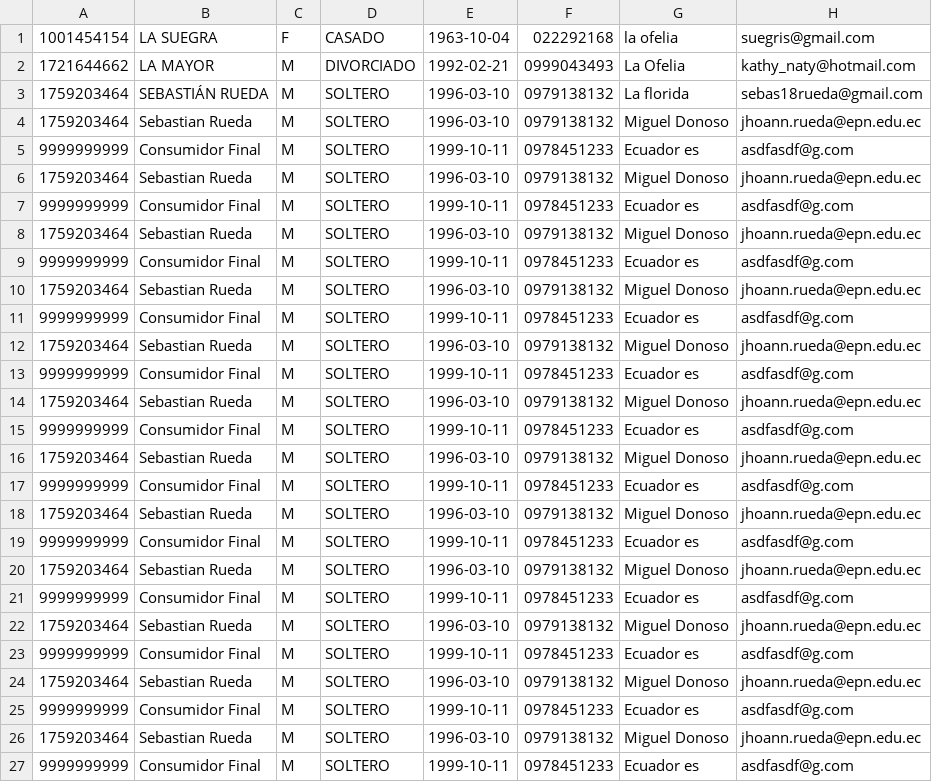
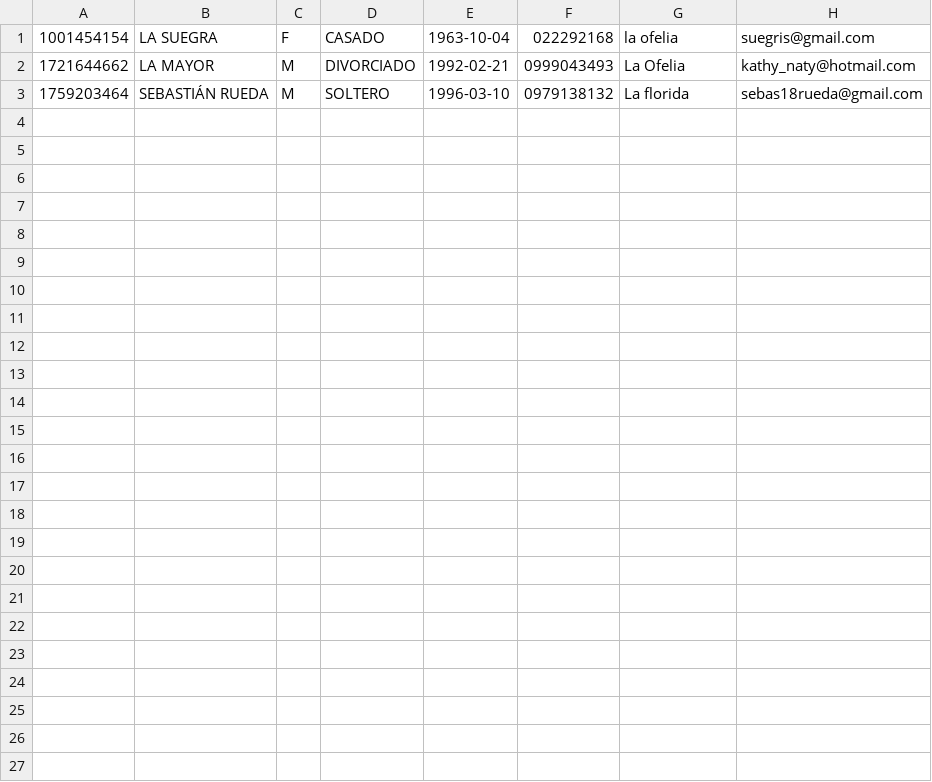
Before and after one commit to jsebasrv/Rust-project, a CSV file: server/data/Personas.csv, drawn as a sheet; the diff names each change by its address in the sheet, - before the commit and + after, or states it on an @@ line.

```diff
--- a/server/data/Personas.csv
+++ b/server/data/Personas.csv
-row 4: 1759203464 | Sebastian Rueda | M | SOLTERO | 1996-03-10 | 0979138132 | Miguel Donoso | jhoann.rueda@epn.edu.ec
-row 5: 9999999999 | Consumidor Final | M | SOLTERO | 1999-10-11 | 0978451233 | Ecuador es | asdfasdf@g.com
-row 6: 1759203464 | Sebastian Rueda | M | SOLTERO | 1996-03-10 | 0979138132 | Miguel Donoso | jhoann.rueda@epn.edu.ec
-row 7: 9999999999 | Consumidor Final | M | SOLTERO | 1999-10-11 | 0978451233 | Ecuador es | asdfasdf@g.com
-row 8: 1759203464 | Sebastian Rueda | M | SOLTERO | 1996-03-10 | 0979138132 | Miguel Donoso | jhoann.rueda@epn.edu.ec
-row 9: 9999999999 | Consumidor Final | M | SOLTERO | 1999-10-11 | 0978451233 | Ecuador es | asdfasdf@g.com
-row 10: 1759203464 | Sebastian Rueda | M | SOLTERO | 1996-03-10 | 0979138132 | Miguel Donoso | jhoann.rueda@epn.edu.ec
-row 11: 9999999999 | Consumidor Final | M | SOLTERO | 1999-10-11 | 0978451233 | Ecuador es | asdfasdf@g.com
-row 12: 1759203464 | Sebastian Rueda | M | SOLTERO | 1996-03-10 | 0979138132 | Miguel Donoso | jhoann.rueda@epn.edu.ec
-row 13: 9999999999 | Consumidor Final | M | SOLTERO | 1999-10-11 | 0978451233 | Ecuador es | asdfasdf@g.com
-row 14: 1759203464 | Sebastian Rueda | M | SOLTERO | 1996-03-10 | 0979138132 | Miguel Donoso | jhoann.rueda@epn.edu.ec
-row 15: 9999999999 | Consumidor Final | M | SOLTERO | 1999-10-11 | 0978451233 | Ecuador es | asdfasdf@g.com
-row 16: 1759203464 | Sebastian Rueda | M | SOLTERO | 1996-03-10 | 0979138132 | Miguel Donoso | jhoann.rueda@epn.edu.ec
-row 17: 9999999999 | Consumidor Final | M | SOLTERO | 1999-10-11 | 0978451233 | Ecuador es | asdfasdf@g.com
-row 18: 1759203464 | Sebastian Rueda | M | SOLTERO | 1996-03-10 | 0979138132 | Miguel Donoso | jhoann.rueda@epn.edu.ec
-row 19: 9999999999 | Consumidor Final | M | SOLTERO | 1999-10-11 | 0978451233 | Ecuador es | asdfasdf@g.com
-row 20: 1759203464 | Sebastian Rueda | M | SOLTERO | 1996-03-10 | 0979138132 | Miguel Donoso | jhoann.rueda@epn.edu.ec
-row 21: 9999999999 | Consumidor Final | M | SOLTERO | 1999-10-11 | 0978451233 | Ecuador es | asdfasdf@g.com
-row 22: 1759203464 | Sebastian Rueda | M | SOLTERO | 1996-03-10 | 0979138132 | Miguel Donoso | jhoann.rueda@epn.edu.ec
-row 23: 9999999999 | Consumidor Final | M | SOLTERO | 1999-10-11 | 0978451233 | Ecuador es | asdfasdf@g.com
-row 24: 1759203464 | Sebastian Rueda | M | SOLTERO | 1996-03-10 | 0979138132 | Miguel Donoso | jhoann.rueda@epn.edu.ec
-row 25: 9999999999 | Consumidor Final | M | SOLTERO | 1999-10-11 | 0978451233 | Ecuador es | asdfasdf@g.com
-row 26: 1759203464 | Sebastian Rueda | M | SOLTERO | 1996-03-10 | 0979138132 | Miguel Donoso | jhoann.rueda@epn.edu.ec
-row 27: 9999999999 | Consumidor Final | M | SOLTERO | 1999-10-11 | 0978451233 | Ecuador es | asdfasdf@g.com
```
Also changed, not shown: 6 other files.
